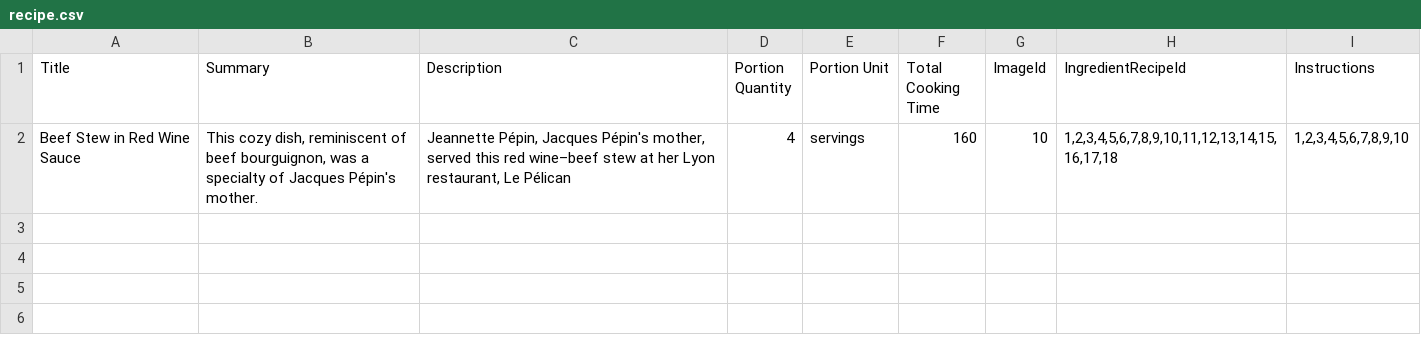
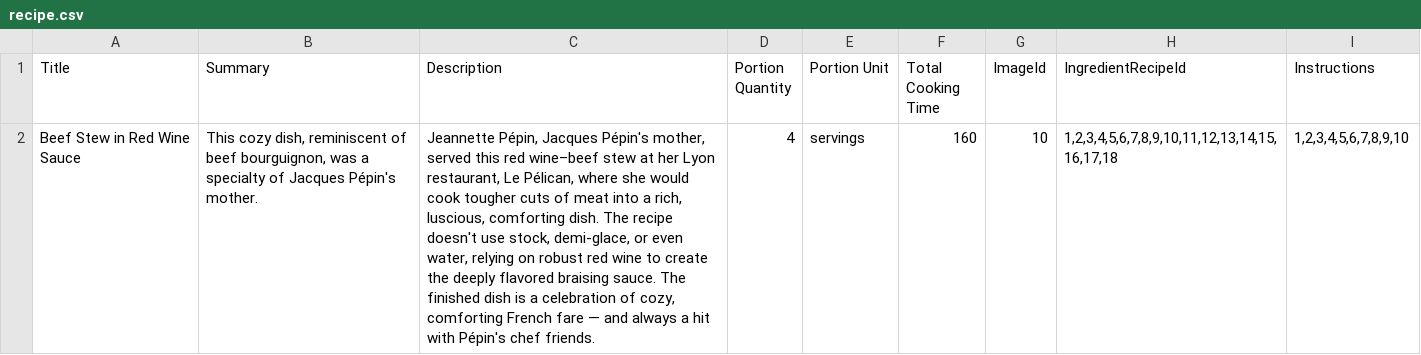
Before and after one commit to C16-MIWNN/Project1-Cat_Overflow, a CSV file: src/main/resources/example_data/recipe.csv, drawn as a sheet; the diff names each change by its address in the sheet, - before the commit and + after, or states it on an @@ line.

```diff
--- a/src/main/resources/example_data/recipe.csv
+++ b/src/main/resources/example_data/recipe.csv
-C2 (Description): …restaurant, Le Pélican
+C2 (Description): …restaurant, Le Pélican, where she would cook tougher cuts of meat into a rich, luscious, comforting dish. The recipe doesn't use stock, demi-glace, or even water, relying on robust red wine to create the deeply flavored braising sauce. The finished dish is a celebration of cozy, comforting French fare — and always a hit with Pépin's chef friends.
```
Also changed, not shown: src/main/resources/example_data/instruction.csv.
